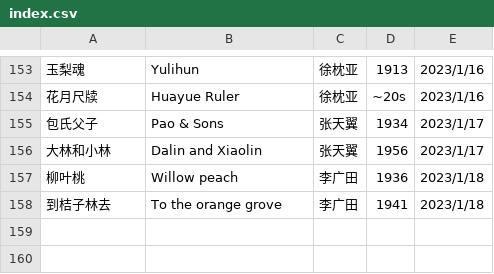
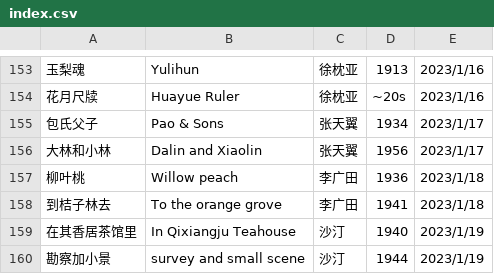
Before and after one commit to shjwudp/shu, a CSV file: index.csv, drawn as a sheet; only a part is shown, gaps mark what is left out.

Commit message:
feat: add 沙汀《在其香居茶馆里》、《勘察加小景》

```diff
--- a/index.csv
+++ b/index.csv
@@ -158 +158,3 @@
 到桔子林去,To the orange grove,李广田,1941,2023/1/18
+在其香居茶馆里,In Qixiangju Teahouse,沙汀,1940,2023/1/19
+勘察加小景,survey and small scene,沙汀,1944,2023/1/19
```
Also changed, not shown: 2 other files.
